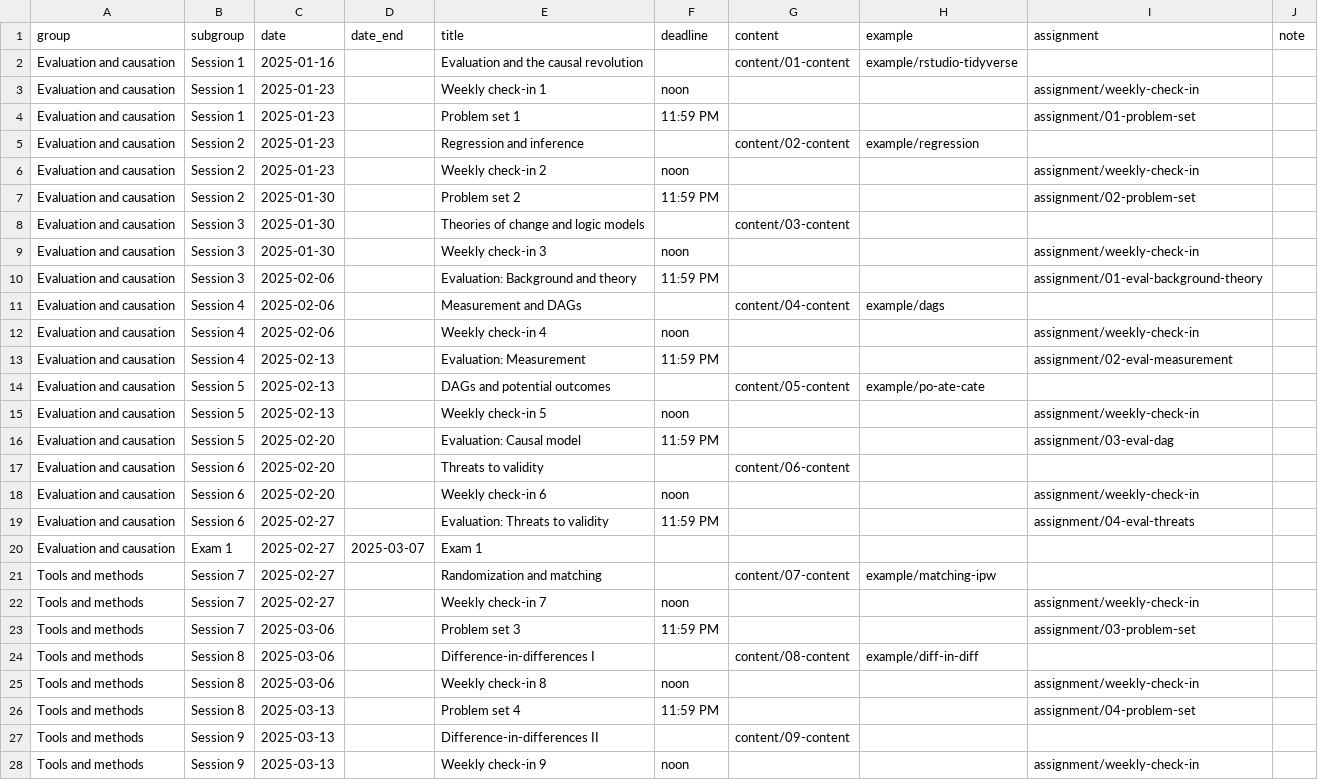
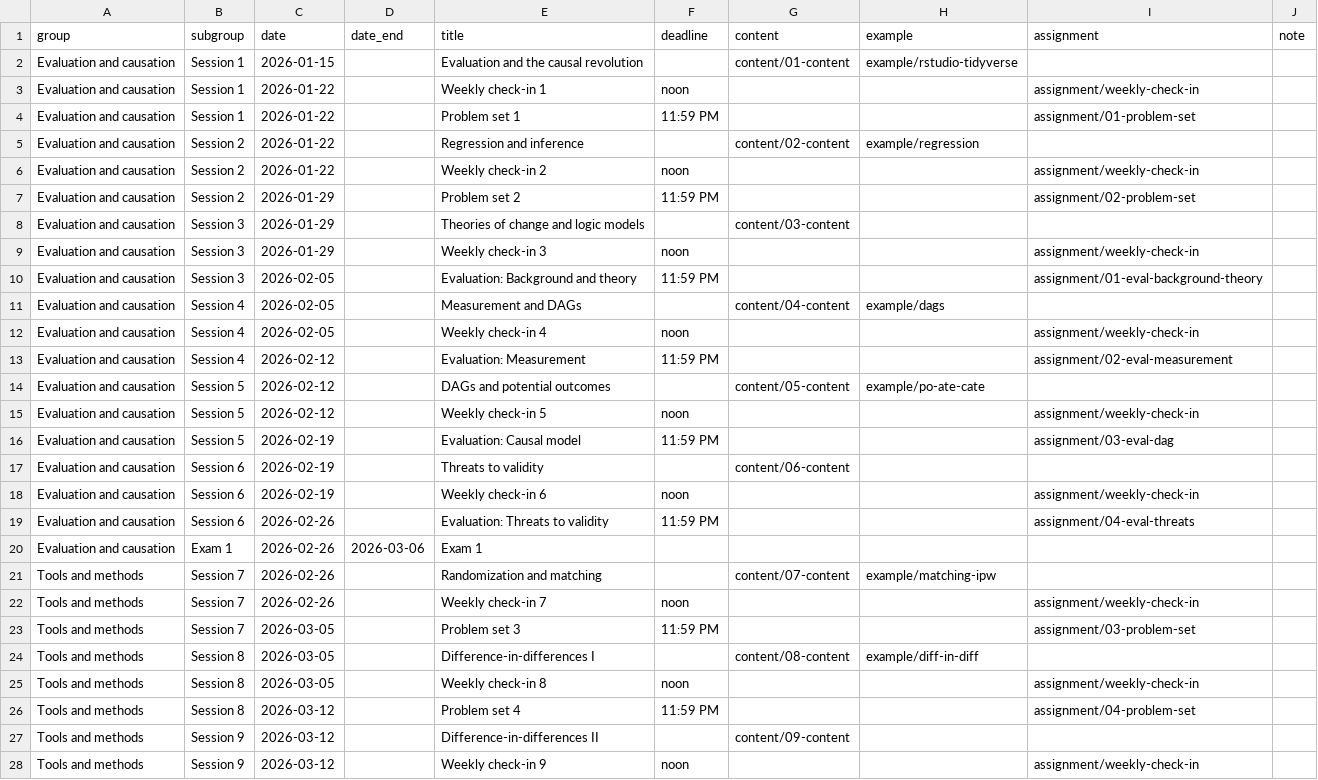
Before and after one commit to andrewheiss/evalsp26.classes.andrewheiss.com, a CSV file: data/schedule.csv, drawn as a sheet; only a part is shown; the diff covers the shown part only.

Commit message:
Update dates + build initial site

```diff
--- a/data/schedule.csv
+++ b/data/schedule.csv
@@ -1,28 +1,28 @@
 group,subgroup,date,date_end,title,deadline,content,example,assignment,note
-Evaluation and causation,Session 1,2025-01-16,,Evaluation and the causal revolution,,content/01-content,example/rstudio-tidyverse,,
-Evaluation and causation,Session 1,2025-01-23,,Weekly check-in 1,noon,,,assignment/weekly-check-in,
-Evaluation and causation,Session 1,2025-01-23,,Problem set 1,11:59 PM,,,assignment/01-problem-set,
-Evaluation and causation,Session 2,2025-01-23,,Regression and inference,,content/02-content,example/regression,,
-Evaluation and causation,Session 2,2025-01-23,,Weekly check-in 2,noon,,,assignment/weekly-check-in,
-Evaluation and causation,Session 2,2025-01-30,,Problem set 2,11:59 PM,,,assignment/02-problem-set,
-Evaluation and causation,Session 3,2025-01-30,,Theories of change and logic models,,content/03-content,,,
-Evaluation and causation,Session 3,2025-01-30,,Weekly check-in 3,noon,,,assignment/weekly-check-in,
-Evaluation and causation,Session 3,2025-02-06,,Evaluation: Background and theory,11:59 PM,,,assignment/01-eval-background-theory,
-Evaluation and causation,Session 4,2025-02-06,,Measurement and DAGs,,content/04-content,example/dags,,
-Evaluation and causation,Session 4,2025-02-06,,Weekly check-in 4,noon,,,assignment/weekly-check-in,
-Evaluation and causation,Session 4,2025-02-13,,Evaluation: Measurement,11:59 PM,,,assignment/02-eval-measurement,
-Evaluation and causation,Session 5,2025-02-13,,DAGs and potential outcomes,,content/05-content,example/po-ate-cate,,
-Evaluation and causation,Session 5,2025-02-13,,Weekly check-in 5,noon,,,assignment/weekly-check-in,
-Evaluation and causation,Session 5,2025-02-20,,Evaluation: Causal model,11:59 PM,,,assignment/03-eval-dag,
-Evaluation and causation,Session 6,2025-02-20,,Threats to validity,,content/06-content,,,
-Evaluation and causation,Session 6,2025-02-20,,Weekly check-in 6,noon,,,assignment/weekly-check-in,
-Evaluation and causation,Session 6,2025-02-27,,Evaluation: Threats to validity,11:59 PM,,,assignment/04-eval-threats,
-Evaluation and causation,Exam 1,2025-02-27,2025-03-07,Exam 1,,,,,
-Tools and methods,Session 7,2025-02-27,,Randomization and matching,,content/07-content,example/matching-ipw,,
-Tools and methods,Session 7,2025-02-27,,Weekly check-in 7,noon,,,assignment/weekly-check-in,
-Tools and methods,Session 7,2025-03-06,,Problem set 3,11:59 PM,,,assignment/03-problem-set,
-Tools and methods,Session 8,2025-03-06,,Difference-in-differences I,,content/08-content,example/diff-in-diff,,
-Tools and methods,Session 8,2025-03-06,,Weekly check-in 8,noon,,,assignment/weekly-check-in,
-Tools and methods,Session 8,2025-03-13,,Problem set 4,11:59 PM,,,assignment/04-problem-set,
-Tools and methods,Session 9,2025-03-13,,Difference-in-differences II,,content/09-content,,,
-Tools and methods,Session 9,2025-03-13,,Weekly check-in 9,noon,,,assignment/weekly-check-in,
+Evaluation and causation,Session 1,2026-01-15,,Evaluation and the causal revolution,,content/01-content,example/rstudio-tidyverse,,
+Evaluation and causation,Session 1,2026-01-22,,Weekly check-in 1,noon,,,assignment/weekly-check-in,
+Evaluation and causation,Session 1,2026-01-22,,Problem set 1,11:59 PM,,,assignment/01-problem-set,
+Evaluation and causation,Session 2,2026-01-22,,Regression and inference,,content/02-content,example/regression,,
+Evaluation and causation,Session 2,2026-01-22,,Weekly check-in 2,noon,,,assignment/weekly-check-in,
+Evaluation and causation,Session 2,2026-01-29,,Problem set 2,11:59 PM,,,assignment/02-problem-set,
+Evaluation and causation,Session 3,2026-01-29,,Theories of change and logic models,,content/03-content,,,
+Evaluation and causation,Session 3,2026-01-29,,Weekly check-in 3,noon,,,assignment/weekly-check-in,
+Evaluation and causation,Session 3,2026-02-05,,Evaluation: Background and theory,11:59 PM,,,assignment/01-eval-background-theory,
+Evaluation and causation,Session 4,2026-02-05,,Measurement and DAGs,,content/04-content,example/dags,,
+Evaluation and causation,Session 4,2026-02-05,,Weekly check-in 4,noon,,,assignment/weekly-check-in,
+Evaluation and causation,Session 4,2026-02-12,,Evaluation: Measurement,11:59 PM,,,assignment/02-eval-measurement,
+Evaluation and causation,Session 5,2026-02-12,,DAGs and potential outcomes,,content/05-content,example/po-ate-cate,,
+Evaluation and causation,Session 5,2026-02-12,,Weekly check-in 5,noon,,,assignment/weekly-check-in,
+Evaluation and causation,Session 5,2026-02-19,,Evaluation: Causal model,11:59 PM,,,assignment/03-eval-dag,
+Evaluation and causation,Session 6,2026-02-19,,Threats to validity,,content/06-content,,,
+Evaluation and causation,Session 6,2026-02-19,,Weekly check-in 6,noon,,,assignment/weekly-check-in,
+Evaluation and causation,Session 6,2026-02-26,,Evaluation: Threats to validity,11:59 PM,,,assignment/04-eval-threats,
+Evaluation and causation,Exam 1,2026-02-26,2026-03-06,Exam 1,,,,,
+Tools and methods,Session 7,2026-02-26,,Randomization and matching,,content/07-content,example/matching-ipw,,
+Tools and methods,Session 7,2026-02-26,,Weekly check-in 7,noon,,,assignment/weekly-check-in,
+Tools and methods,Session 7,2026-03-05,,Problem set 3,11:59 PM,,,assignment/03-problem-set,
+Tools and methods,Session 8,2026-03-05,,Difference-in-differences I,,content/08-content,example/diff-in-diff,,
+Tools and methods,Session 8,2026-03-05,,Weekly check-in 8,noon,,,assignment/weekly-check-in,
+Tools and methods,Session 8,2026-03-12,,Problem set 4,11:59 PM,,,assignment/04-problem-set,
+Tools and methods,Session 9,2026-03-12,,Difference-in-differences II,,content/09-content,,,
+Tools and methods,Session 9,2026-03-12,,Weekly check-in 9,noon,,,assignment/weekly-check-in,
```
Also changed, not shown: 19 edited cells elsewhere in this file, 48 other files.
